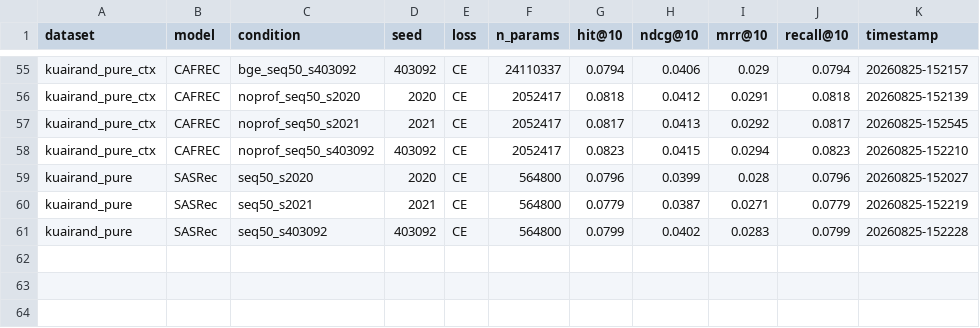
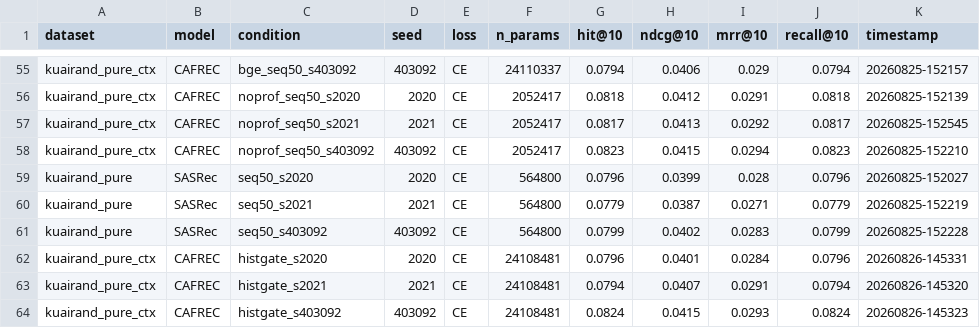
Before and after one commit to Ronan-Francis/CAFREC, a CSV file: cafrec_harness/results/thesis_table.csv, drawn as a sheet; only a part is shown, gaps mark what is left out; the diff names each change by its address in the sheet, - before the commit and + after, or states it on an @@ line.

Commit message:
Add RON-45 history-gated profiler: the H2 fix (Pure, best config)
Diagnosis (analysis_h2_sparse) showed the context gate never saw history length,
so it could not suppress the frozen profile for thin histories. Fix: history_gate
flag appends item_seq_len/max_seq_length to the gate inputs (+64 params).
Validated on ml-100k; ran CAFREC-bge+history_gate x3 seeds on Pure.

Result (histgate_analysis.py + analysis_histgate.md):
- Best overall config on Pure: NDCG 0.0408 / HR 0.0805 (> SASRec/bge/noprof).
- Sparse recovery: lifts sparse 0.0526->0.0534 (~47% of the bge->noprof gap),
  positive vs bge on all 3 seeds.
- Dense retention: 0.0304 ~= bge (keeps profiler gain), > noprof.
- Only config strong on both cohorts. Caveat: small magnitudes, marginal per-seed
  significance -> validated mechanism + best config, not a decisive win.

Completes the arc: hypothesis -> negative result -> diagnosis -> fix -> it works.

```diff
--- a/cafrec_harness/results/thesis_table.csv
+++ b/cafrec_harness/results/thesis_table.csv
+row 62: kuairand_pure_ctx | CAFREC | histgate_s2020 | 2020 | CE | 24108481 | 0.0796 | 0.0401 | 0.0284 | 0.0796 | 20260826-145331
+row 63: kuairand_pure_ctx | CAFREC | histgate_s2021 | 2021 | CE | 24108481 | 0.0794 | 0.0407 | 0.0291 | 0.0794 | 20260826-145320
+row 64: kuairand_pure_ctx | CAFREC | histgate_s403092 | 403092 | CE | 24108481 | 0.0824 | 0.0415 | 0.0293 | 0.0824 | 20260826-145323
```
Also changed, not shown: 10 other files.
